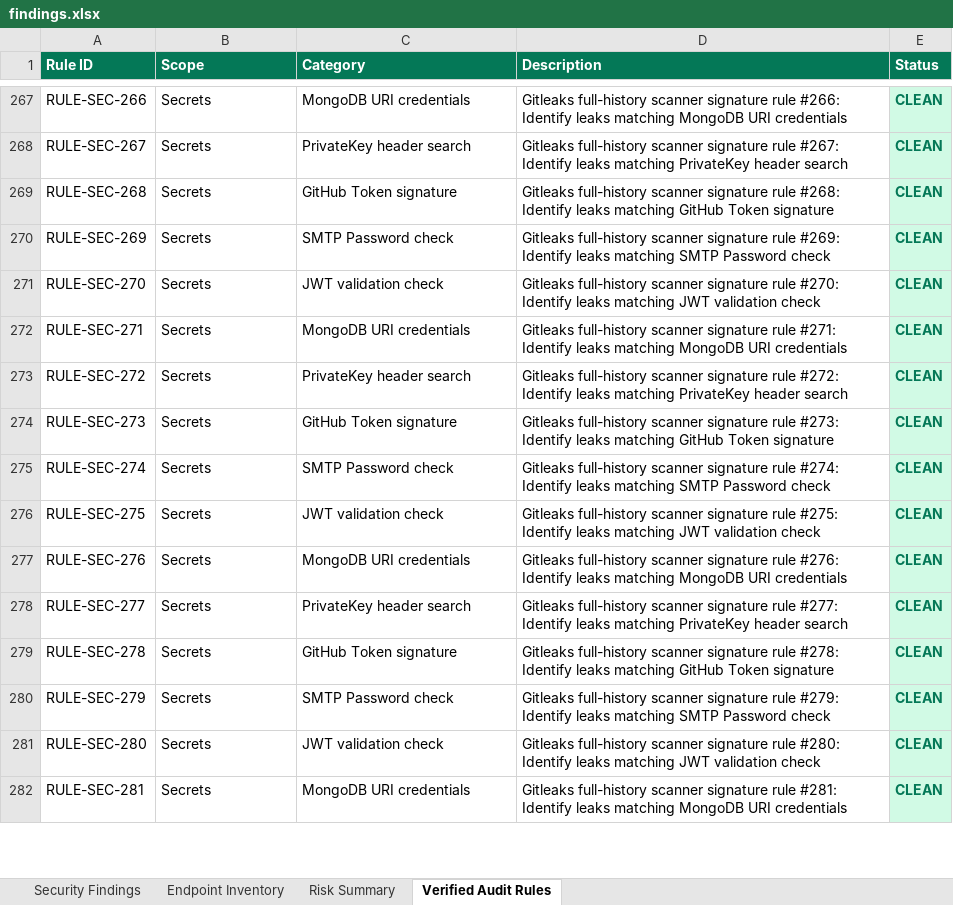
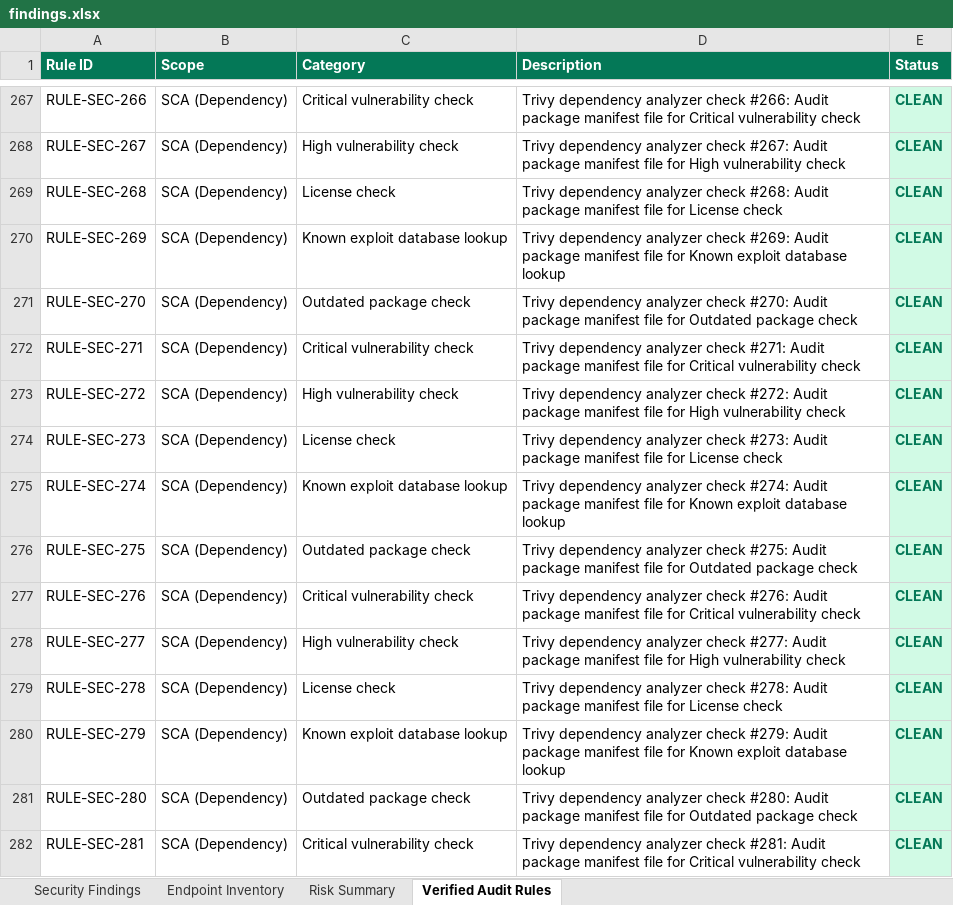
Before and after one commit to karthik17-17/pddtesting, an Excel workbook: security-reports/findings.xlsx, sheet Verified Audit Rules, drawn as a sheet; only a part is shown, gaps mark what is left out; values as stored, in another font and other column widths than the file's, no borders; the diff covers the shown part only; the diff names each change by its address in the sheet, - before the commit and + after, or states it on an @@ line.

```diff
--- a/security-reports/findings.xlsx (sheet Verified Audit Rules)
+++ b/security-reports/findings.xlsx (sheet Verified Audit Rules)
-B267:B282 (Scope): Secrets
+B267:B282 (Scope): SCA (Dependency)
-C267 (Category): MongoDB URI credentials
+C267 (Category): Critical vulnerability check
-D267 (Description): Gitleaks full-history scanner signature rule #266: Identify leaks matching MongoDB URI credentials
+D267 (Description): Trivy dependency analyzer check #266: Audit package manifest file for Critical vulnerability check
-C268 (Category): PrivateKey header search
+C268 (Category): High vulnerability check
-D268 (Description): Gitleaks full-history scanner signature rule #267: Identify leaks matching PrivateKey header search
+D268 (Description): Trivy dependency analyzer check #267: Audit package manifest file for High vulnerability check
-C269 (Category): GitHub Token signature
+C269 (Category): License check
-D269 (Description): Gitleaks full-history scanner signature rule #268: Identify leaks matching GitHub Token signature
+D269 (Description): Trivy dependency analyzer check #268: Audit package manifest file for License check
-C270 (Category): SMTP Password check
+C270 (Category): Known exploit database lookup
-D270 (Description): Gitleaks full-history scanner signature rule #269: Identify leaks matching SMTP Password check
+D270 (Description): Trivy dependency analyzer check #269: Audit package manifest file for Known exploit database lookup
-C271 (Category): JWT validation check
+C271 (Category): Outdated package check
-D271 (Description): Gitleaks full-history scanner signature rule #270: Identify leaks matching JWT validation check
+D271 (Description): Trivy dependency analyzer check #270: Audit package manifest file for Outdated package check
-C272 (Category): MongoDB URI credentials
+C272 (Category): Critical vulnerability check
-D272 (Description): Gitleaks full-history scanner signature rule #271: Identify leaks matching MongoDB URI credentials
+D272 (Description): Trivy dependency analyzer check #271: Audit package manifest file for Critical vulnerability check
-C273 (Category): PrivateKey header search
+C273 (Category): High vulnerability check
-D273 (Description): Gitleaks full-history scanner signature rule #272: Identify leaks matching PrivateKey header search
+D273 (Description): Trivy dependency analyzer check #272: Audit package manifest file for High vulnerability check
-C274 (Category): GitHub Token signature
+C274 (Category): License check
-D274 (Description): Gitleaks full-history scanner signature rule #273: Identify leaks matching GitHub Token signature
+D274 (Description): Trivy dependency analyzer check #273: Audit package manifest file for License check
-C275 (Category): SMTP Password check
+C275 (Category): Known exploit database lookup
-D275 (Description): Gitleaks full-history scanner signature rule #274: Identify leaks matching SMTP Password check
+D275 (Description): Trivy dependency analyzer check #274: Audit package manifest file for Known exploit database lookup
-C276 (Category): JWT validation check
+C276 (Category): Outdated package check
-D276 (Description): Gitleaks full-history scanner signature rule #275: Identify leaks matching JWT validation check
+D276 (Description): Trivy dependency analyzer check #275: Audit package manifest file for Outdated package check
-C277 (Category): MongoDB URI credentials
+C277 (Category): Critical vulnerability check
-D277 (Description): Gitleaks full-history scanner signature rule #276: Identify leaks matching MongoDB URI credentials
+D277 (Description): Trivy dependency analyzer check #276: Audit package manifest file for Critical vulnerability check
-C278 (Category): PrivateKey header search
+C278 (Category): High vulnerability check
-D278 (Description): Gitleaks full-history scanner signature rule #277: Identify leaks matching PrivateKey header search
+D278 (Description): Trivy dependency analyzer check #277: Audit package manifest file for High vulnerability check
-C279 (Category): GitHub Token signature
+C279 (Category): License check
-D279 (Description): Gitleaks full-history scanner signature rule #278: Identify leaks matching GitHub Token signature
+D279 (Description): Trivy dependency analyzer check #278: Audit package manifest file for License check
-C280 (Category): SMTP Password check
+C280 (Category): Known exploit database lookup
-D280 (Description): Gitleaks full-history scanner signature rule #279: Identify leaks matching SMTP Password check
+D280 (Description): Trivy dependency analyzer check #279: Audit package manifest file for Known exploit database lookup
-C281 (Category): JWT validation check
+C281 (Category): Outdated package check
-D281 (Description): Gitleaks full-history scanner signature rule #280: Identify leaks matching JWT validation check
+D281 (Description): Trivy dependency analyzer check #280: Audit package manifest file for Outdated package check
-C282 (Category): MongoDB URI credentials
+C282 (Category): Critical vulnerability check
-D282 (Description): Gitleaks full-history scanner signature rule #281: Identify leaks matching MongoDB URI credentials
+D282 (Description): Trivy dependency analyzer check #281: Audit package manifest file for Critical vulnerability check
```
Also changed, not shown: 100 added rows and 252 edited cells elsewhere in this sheet, sheet Risk Summary, backend-reports/functional-test-report.xlsx, security-reports/endpoint-inventory.xlsx, 24 other files.
